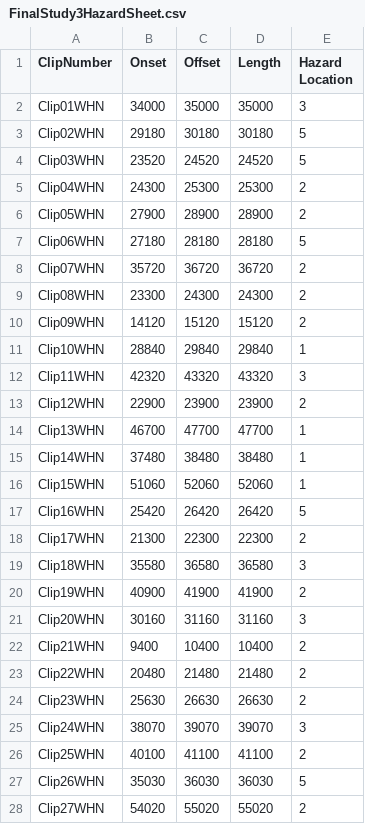
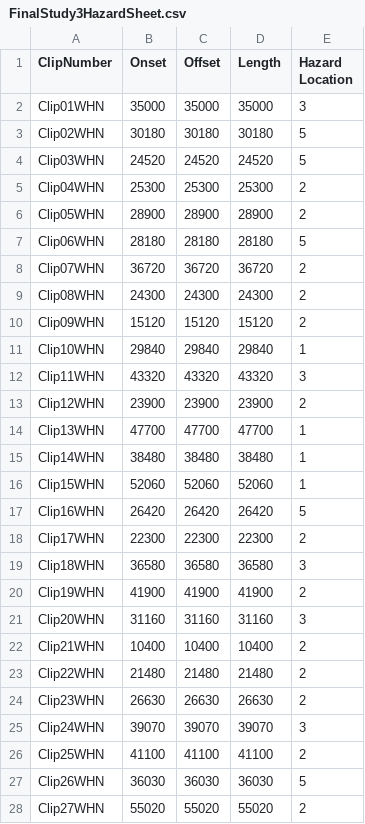
Before and after one commit to thomasgoodge/TGStudy2Hololens, a CSV file: Assets/Resources/FinalStudy3HazardSheet.csv, drawn as a sheet; only a part is shown; the diff covers the shown part only.

```diff
--- a/Assets/Resources/FinalStudy3HazardSheet.csv
+++ b/Assets/Resources/FinalStudy3HazardSheet.csv
@@ -1,28 +1,28 @@
 ClipNumber,Onset,Offset,Length,Hazard Location
-Clip01WHN,34000,35000,35000,3
-Clip02WHN,29180,30180,30180,5
-Clip03WHN,23520,24520,24520,5
-Clip04WHN,24300,25300,25300,2
-Clip05WHN,27900,28900,28900,2
-Clip06WHN,27180,28180,28180,5
-Clip07WHN,35720,36720,36720,2
-Clip08WHN,23300,24300,24300,2
-Clip09WHN,14120,15120,15120,2
-Clip10WHN,28840,29840,29840,1
-Clip11WHN,42320,43320,43320,3
-Clip12WHN,22900,23900,23900,2
-Clip13WHN,46700,47700,47700,1
-Clip14WHN,37480,38480,38480,1
-Clip15WHN,51060,52060,52060,1
-Clip16WHN,25420,26420,26420,5
-Clip17WHN,21300,22300,22300,2
-Clip18WHN,35580,36580,36580,3
-Clip19WHN,40900,41900,41900,2
-Clip20WHN,30160,31160,31160,3
-Clip21WHN,9400,10400,10400,2
-Clip22WHN,20480,21480,21480,2
-Clip23WHN,25630,26630,26630,2
-Clip24WHN,38070,39070,39070,3
-Clip25WHN,40100,41100,41100,2
-Clip26WHN,35030,36030,36030,5
-Clip27WHN,54020,55020,55020,2
+Clip01WHN,35000,35000,35000,3
+Clip02WHN,30180,30180,30180,5
+Clip03WHN,24520,24520,24520,5
+Clip04WHN,25300,25300,25300,2
+Clip05WHN,28900,28900,28900,2
+Clip06WHN,28180,28180,28180,5
+Clip07WHN,36720,36720,36720,2
+Clip08WHN,24300,24300,24300,2
+Clip09WHN,15120,15120,15120,2
+Clip10WHN,29840,29840,29840,1
+Clip11WHN,43320,43320,43320,3
+Clip12WHN,23900,23900,23900,2
+Clip13WHN,47700,47700,47700,1
+Clip14WHN,38480,38480,38480,1
+Clip15WHN,52060,52060,52060,1
+Clip16WHN,26420,26420,26420,5
+Clip17WHN,22300,22300,22300,2
+Clip18WHN,36580,36580,36580,3
+Clip19WHN,41900,41900,41900,2
+Clip20WHN,31160,31160,31160,3
+Clip21WHN,10400,10400,10400,2
+Clip22WHN,21480,21480,21480,2
+Clip23WHN,26630,26630,26630,2
+Clip24WHN,39070,39070,39070,3
+Clip25WHN,41100,41100,41100,2
+Clip26WHN,36030,36030,36030,5
+Clip27WHN,55020,55020,55020,2
```
Also changed, not shown: 2 added rows and 16 edited cells elsewhere in this file, 6 other files.
